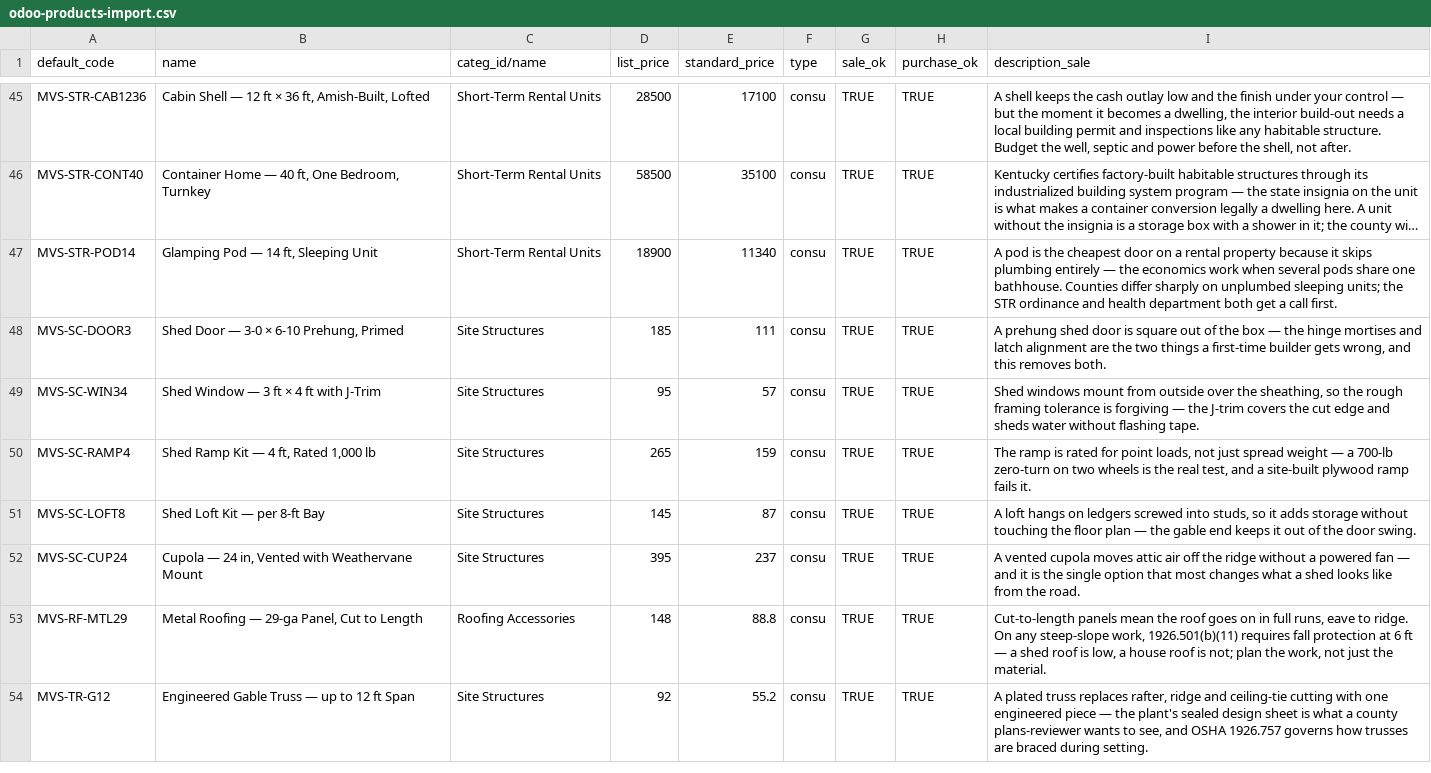
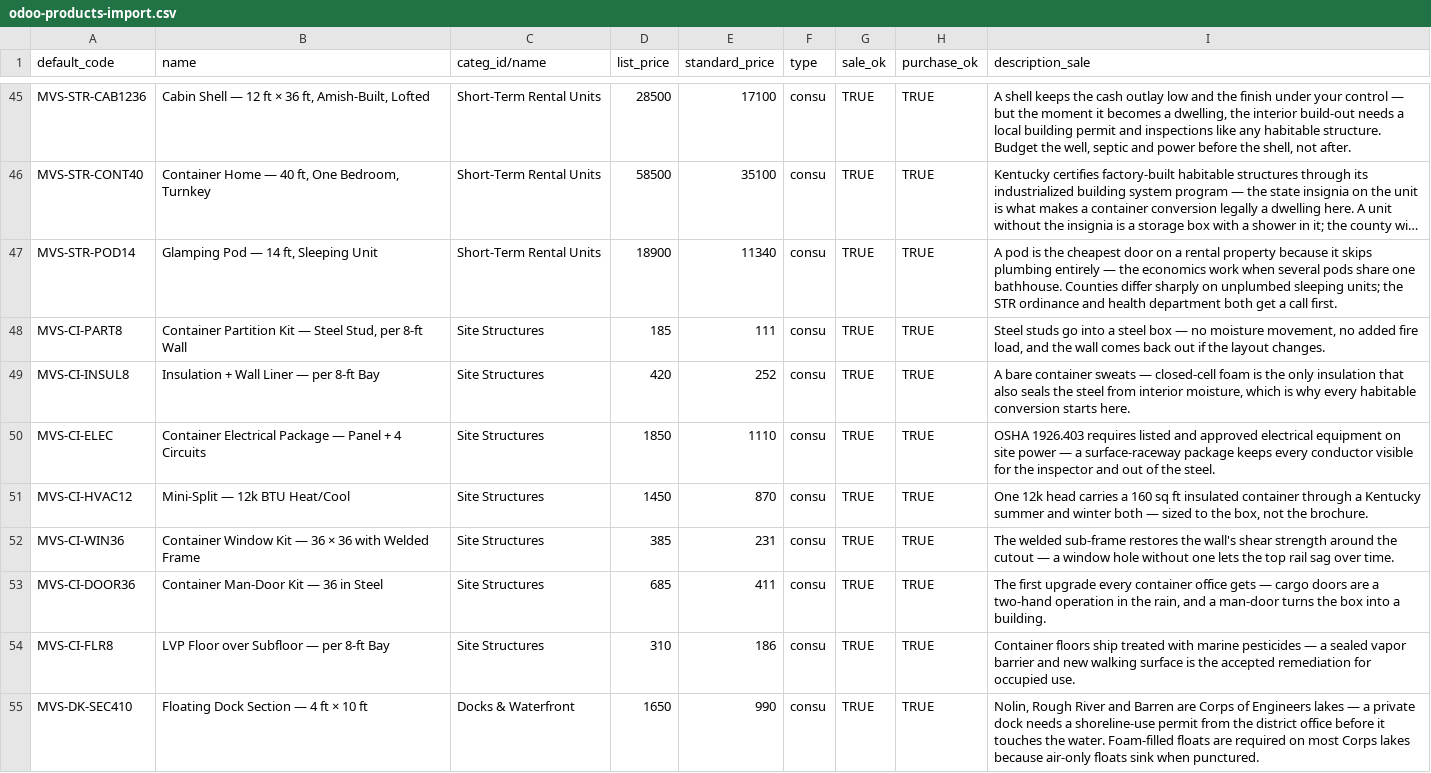
Before and after one commit to allerion-systems/_-JA_PROJECTS-_, a CSV file: apps/misty-valley-supply/store/catalog/odoo-products-import.csv, drawn as a sheet; only a part is shown, gaps mark what is left out; the shorter side is filled out with more unchanged rows; long unchanged cells end in …; the diff covers the shown part only; the diff names each change by its address in the sheet, - before the commit and + after, or states it on an @@ line.

```diff
--- a/apps/misty-valley-supply/store/catalog/odoo-products-import.csv
+++ b/apps/misty-valley-supply/store/catalog/odoo-products-import.csv
+row 48: MVS-CI-PART8 | Container Partition Kit — Steel Stud, per 8-ft Wall | Site Structures | 185 | 111 | consu | TRUE | TRUE | Steel studs go into a steel box — no moisture movement, no added fire load, and the wall comes back out if the layout changes.
+row 49: MVS-CI-INSUL8 | Insulation + Wall Liner — per 8-ft Bay | Site Structures | 420 | 252 | consu | TRUE | TRUE | A bare container sweats — closed-cell foam is the only insulation that also seals the steel from interior moisture, which is why every habitable conversion starts here.
+row 50: MVS-CI-ELEC | Container Electrical Package — Panel + 4 Circuits | Site Structures | 1850 | 1110 | consu | TRUE | TRUE | OSHA 1926.403 requires listed and approved electrical equipment on site power — a surface-raceway package keeps every conductor visible for the inspector and out of the steel.
+row 51: MVS-CI-HVAC12 | Mini-Split — 12k BTU Heat/Cool | Site Structures | 1450 | 870 | consu | TRUE | TRUE | One 12k head carries a 160 sq ft insulated container through a Kentucky summer and winter both — sized to the box, not the brochure.
+row 52: MVS-CI-WIN36 | Container Window Kit — 36 × 36 with Welded Frame | Site Structures | 385 | 231 | consu | TRUE | TRUE | The welded sub-frame restores the wall's shear strength around the cutout — a window hole without one lets the top rail sag over time.
+row 53: MVS-CI-DOOR36 | Container Man-Door Kit — 36 in Steel | Site Structures | 685 | 411 | consu | TRUE | TRUE | The first upgrade every container office gets — cargo doors are a two-hand operation in the rain, and a man-door turns the box into a building.
+row 54: MVS-CI-FLR8 | LVP Floor over Subfloor — per 8-ft Bay | Site Structures | 310 | 186 | consu | TRUE | TRUE | Container floors ship treated with marine pesticides — a sealed vapor barrier and new walking surface is the accepted remediation for occupied use.
+row 55: MVS-DK-SEC410 | Floating Dock Section — 4 ft × 10 ft | Docks & Waterfront | 1650 | 990 | consu | TRUE | TRUE | Nolin, Rough River and Barren are Corps of Engineers lakes — a private dock needs a shoreline-use permit from the district office before it touches the water. Foam-filled floats are required on most Corps lakes because air-only floats sink when punctured.
```
Also changed, not shown: 7 added rows elsewhere in this file, apps/misty-valley-supply/store/catalog/product-master.csv, 17 other files.
